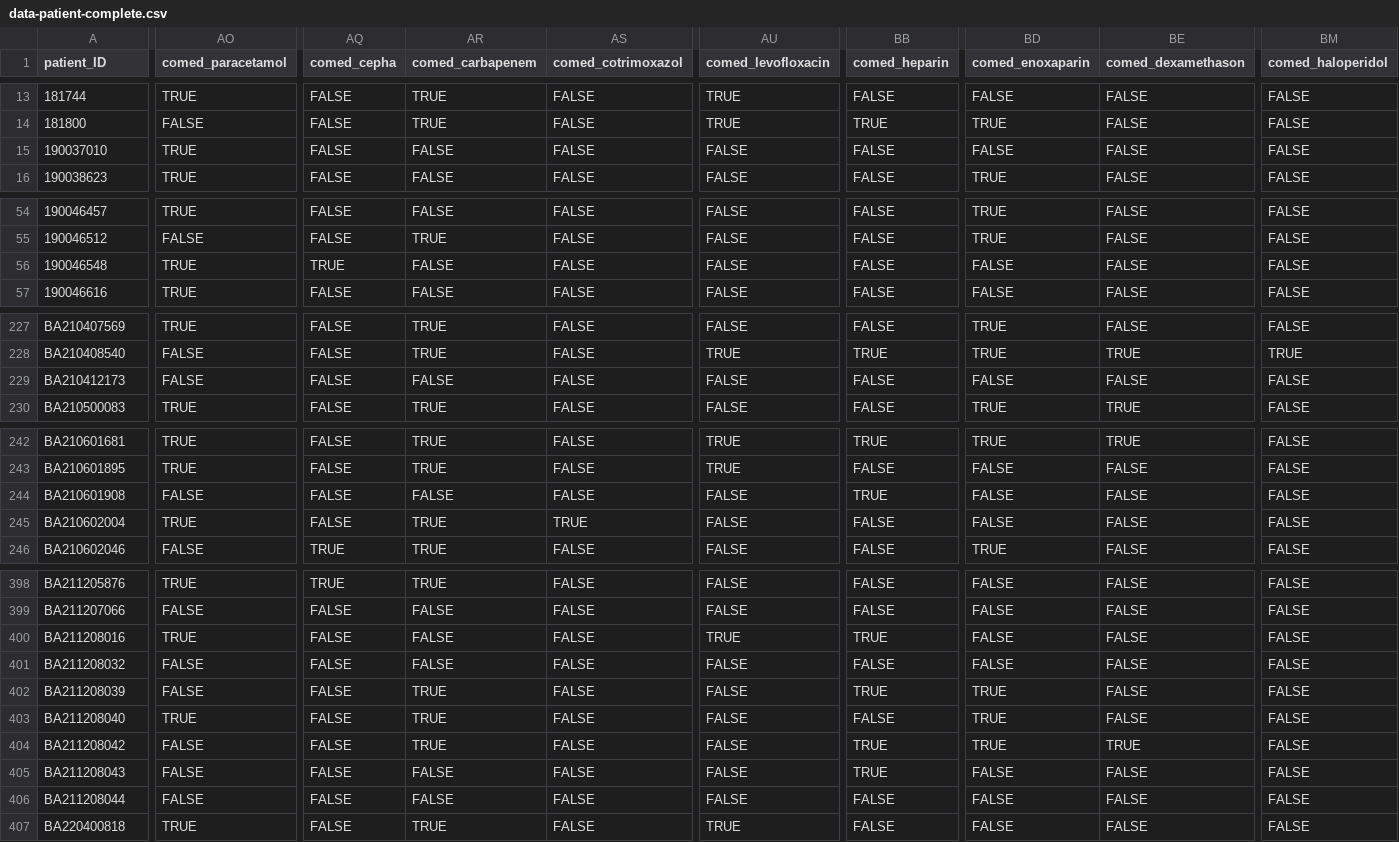
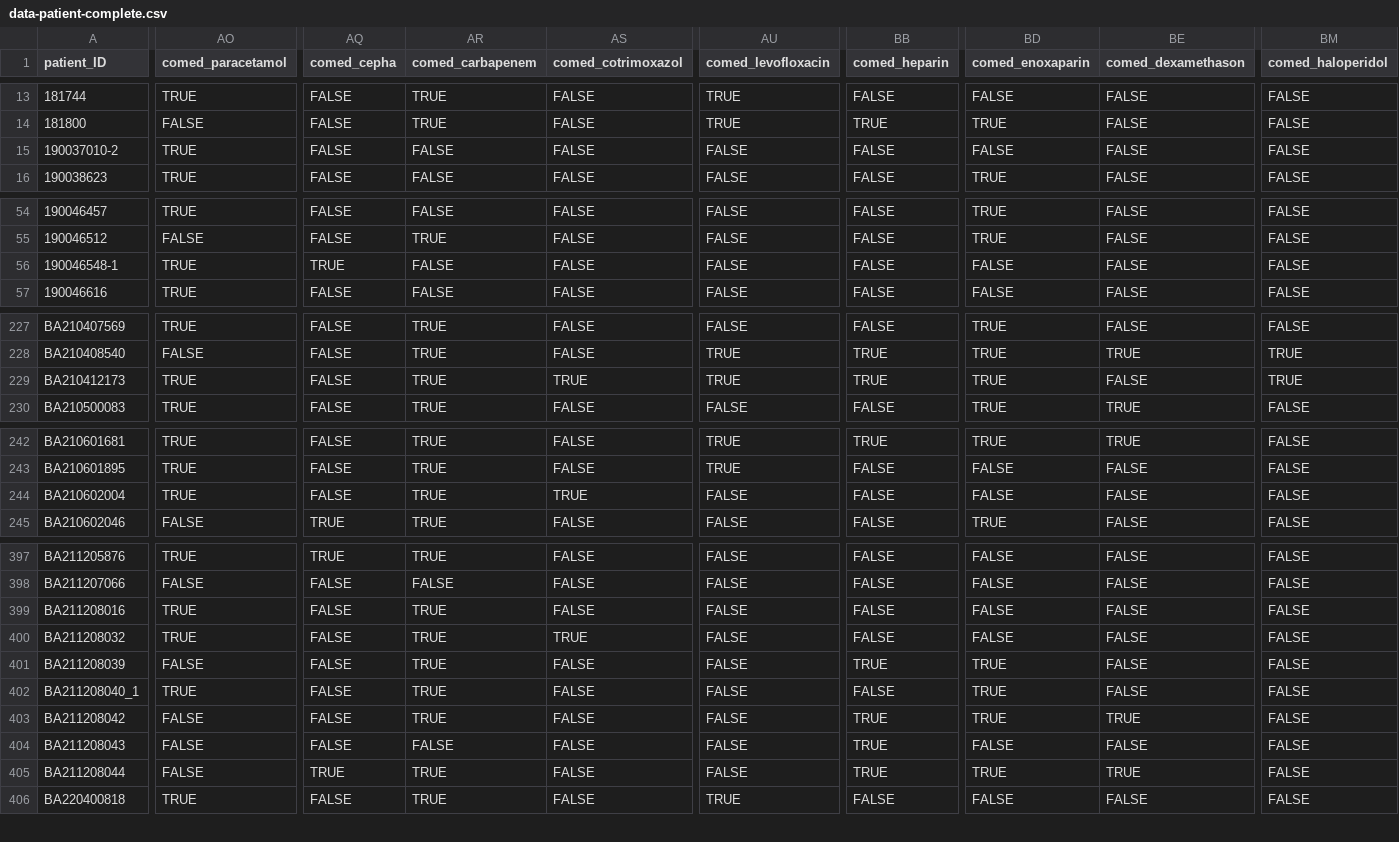
Before and after one commit to AnTangQuoc/LZD-TP-pred-model, a CSV file: data/data-cleaned/data-patient-complete.csv, drawn as a sheet; only a part is shown, gaps mark what is left out; removed rows and columns are numbered as before the commit, all else as after; rows hold the shown columns only; the diff covers the shown part only; the diff names each change by its address in the sheet, - before the commit and + after, or states it on an @@ line.

```diff
--- a/data/data-cleaned/data-patient-complete.csv
+++ b/data/data-cleaned/data-patient-complete.csv
-A15 (patient_ID): 190037010
+A15 (patient_ID): 190037010-2
-A56 (patient_ID): 190046548
+A56 (patient_ID): 190046548-1
-AO229 (comed_paracetamol): FALSE
+AO229 (comed_paracetamol): TRUE
-AR229 (comed_carbapenem): FALSE
+AR229 (comed_carbapenem): TRUE
-AS229 (comed_cotrimoxazol): FALSE
+AS229 (comed_cotrimoxazol): TRUE
-AU229 (comed_levofloxacin): FALSE
+AU229 (comed_levofloxacin): TRUE
-BB229 (comed_heparin): FALSE
+BB229 (comed_heparin): TRUE
-BD229 (comed_enoxaparin): FALSE
+BD229 (comed_enoxaparin): TRUE
-BM229 (comed_haloperidol): FALSE
+BM229 (comed_haloperidol): TRUE
-row 244: BA210601908 | FALSE | FALSE | FALSE | FALSE | FALSE | TRUE | FALSE | FALSE | FALSE
-AR399:AR400 (comed_carbapenem): FALSE
+AR399:AR400 (comed_carbapenem): TRUE
-AU399 (comed_levofloxacin): TRUE
+AU399 (comed_levofloxacin): FALSE
-BB399 (comed_heparin): TRUE
+BB399 (comed_heparin): FALSE
-AO400 (comed_paracetamol): FALSE
+AO400 (comed_paracetamol): TRUE
-AS400 (comed_cotrimoxazol): FALSE
+AS400 (comed_cotrimoxazol): TRUE
-A402 (patient_ID): BA211208040
+A402 (patient_ID): BA211208040_1
-AQ405 (comed_cepha): FALSE
+AQ405 (comed_cepha): TRUE
-AR405 (comed_carbapenem): FALSE
+AR405 (comed_carbapenem): TRUE
-BB405 (comed_heparin): FALSE
+BB405 (comed_heparin): TRUE
-BD405 (comed_enoxaparin): FALSE
+BD405 (comed_enoxaparin): TRUE
-BE405 (comed_dexamethason): FALSE
+BE405 (comed_dexamethason): TRUE
```
Also changed, not shown: 9 edited cells elsewhere in this file, data/data-original-processed/data-patient.csv, 9 other files.
